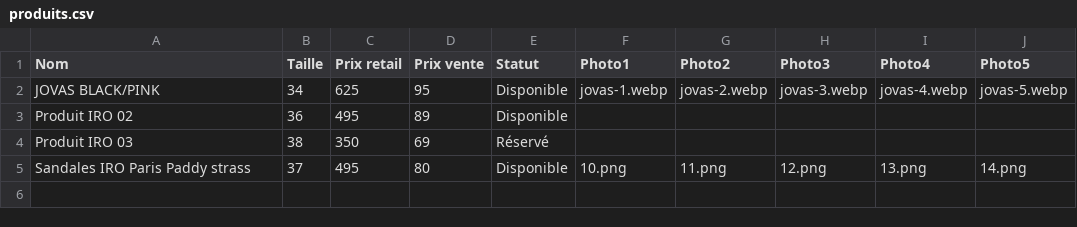
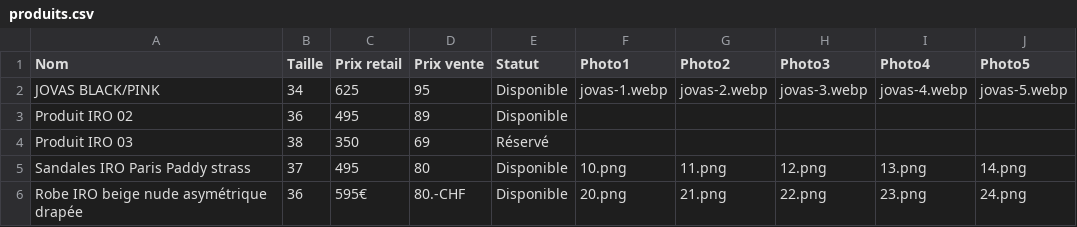
Before and after one commit to spaps74/catalogue-iro, a CSV file: produits.csv, drawn as a sheet; the diff names each change by its address in the sheet, - before the commit and + after, or states it on an @@ line.

Commit message:
Update produits.csv

```diff
--- a/produits.csv
+++ b/produits.csv
+row 6: Robe IRO beige nude asymétrique drapée | 36 | 595€ | 80.-CHF | Disponible | 20.png | 21.png | 22.png | 23.png | 24.png
```
